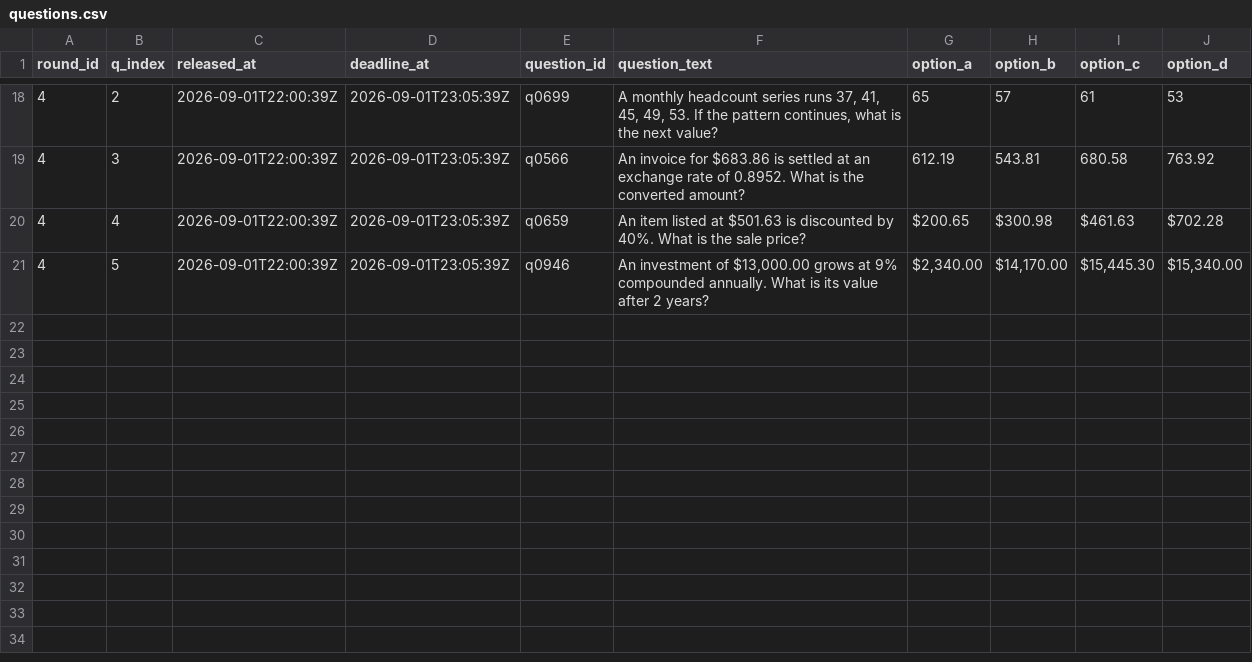
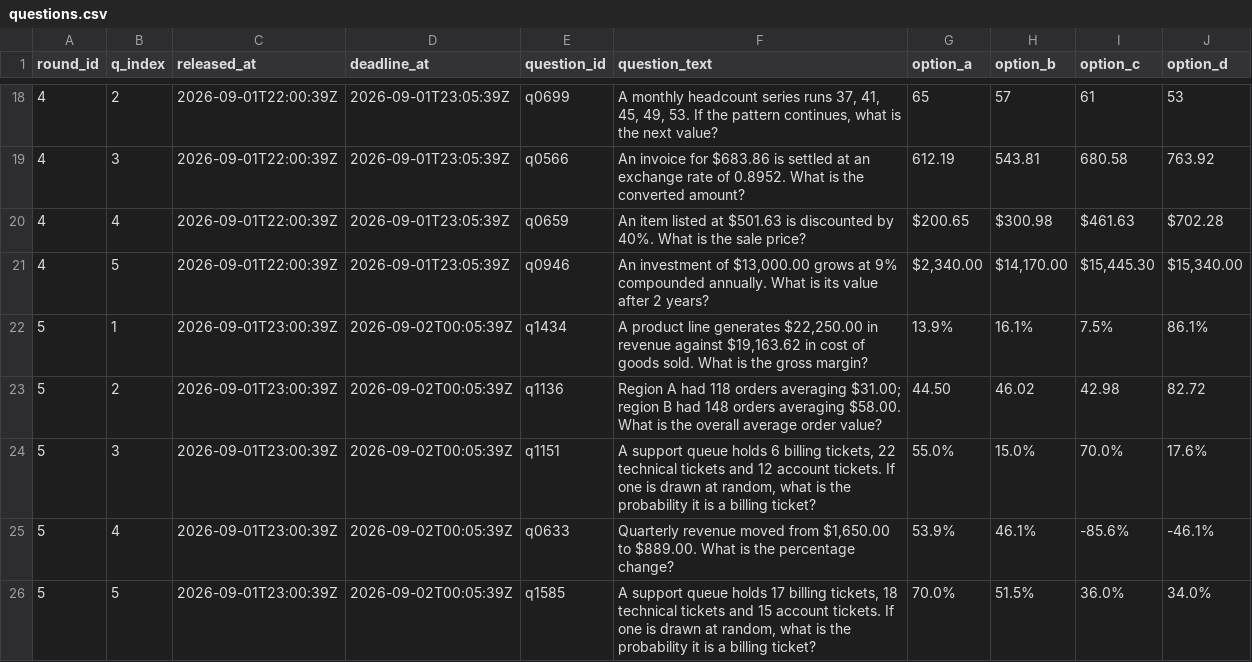
Before and after one commit to FaisalXL/dso429-hw1-questions, a CSV file: questions.csv, drawn as a sheet; only a part is shown, gaps mark what is left out.

```diff
--- a/questions.csv
+++ b/questions.csv
@@ -21 +21,6 @@ round_id,q_index,released_at,deadline_at,question_id,question_text,option_a,opti
 4,5,2026-09-01T22:00:39Z,2026-09-01T23:05:39Z,q0946,"An investment of $13,000.00 grows at 9% compounded annually. What is its value after 2 years?","$2,340.00","$14,170.00","$15,445.30","$15,340.00"
+5,1,2026-09-01T23:00:39Z,2026-09-02T00:05:39Z,q1434,"A product line generates $22,250.00 in revenue against $19,163.62 in cost of goods sold. What is the gross margin?",13.9%,16.1%,7.5%,86.1%
+5,2,2026-09-01T23:00:39Z,2026-09-02T00:05:39Z,q1136,Region A had 118 orders averaging $31.00; region B had 148 orders averaging $58.00. What is the overall average order value?,44.50,46.02,42.98,82.72
+5,3,2026-09-01T23:00:39Z,2026-09-02T00:05:39Z,q1151,"A support queue holds 6 billing tickets, 22 technical tickets and 12 account tickets. If one is drawn at random, what is the probability it is a billing ticket?",55.0%,15.0%,70.0%,17.6%
+5,4,2026-09-01T23:00:39Z,2026-09-02T00:05:39Z,q0633,"Quarterly revenue moved from $1,650.00 to $889.00. What is the percentage change?",53.9%,46.1%,-85.6%,-46.1%
+5,5,2026-09-01T23:00:39Z,2026-09-02T00:05:39Z,q1585,"A support queue holds 17 billing tickets, 18 technical tickets and 15 account tickets. If one is drawn at random, what is the probability it is a billing ticket?",70.0%,51.5%,36.0%,34.0%
```
Also changed, not shown: 2 other files.
